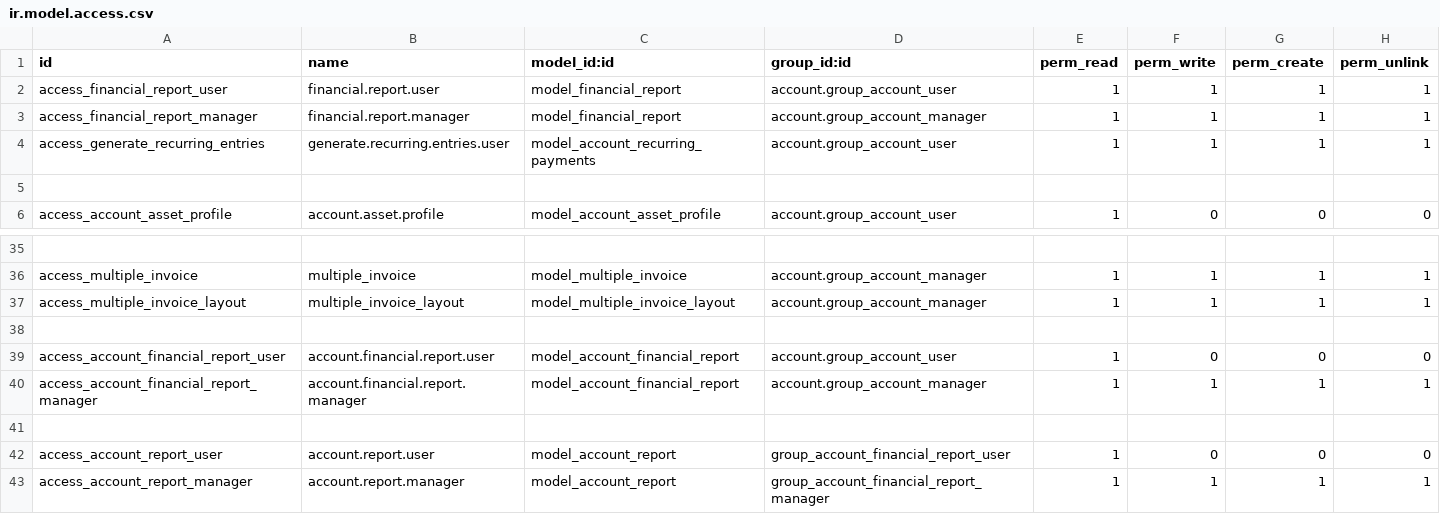
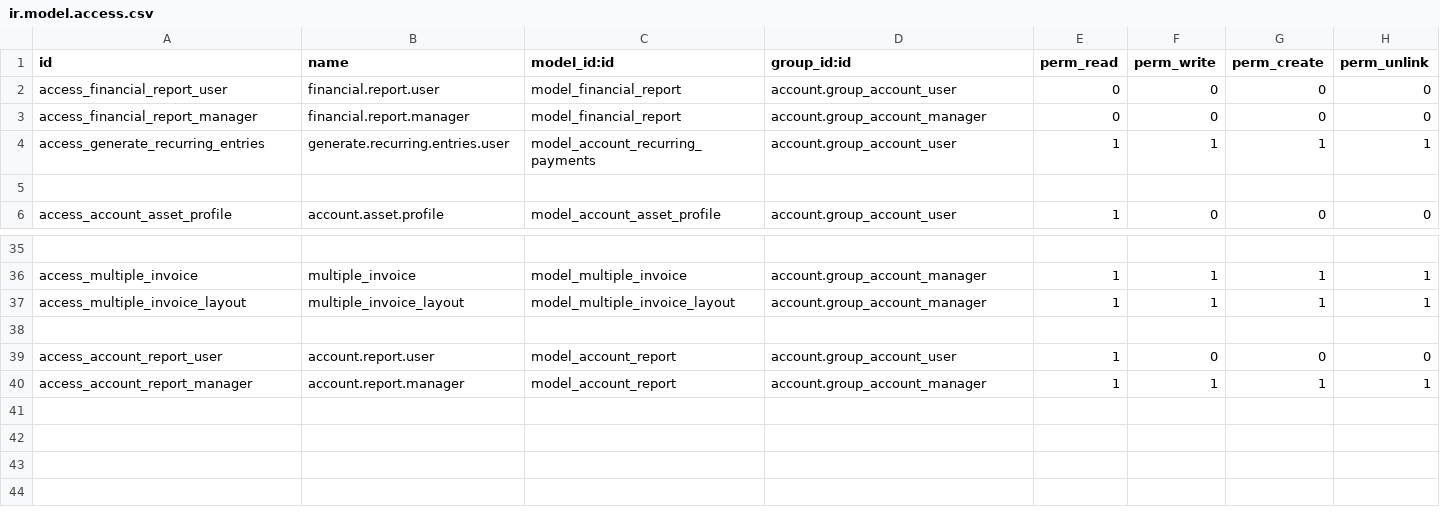
Before and after one commit to Shermine237/base_accounting_kit_16, a CSV file: security/ir.model.access.csv, drawn as a sheet; only a part is shown, gaps mark what is left out.

Commit message:
[FIX] Field country_id referenced in related field definition account.report.external.value.report_country_id does not exist.

```diff
--- a/security/ir.model.access.csv
+++ b/security/ir.model.access.csv
@@ -1,4 +1,4 @@
 id,name,model_id:id,group_id:id,perm_read,perm_write,perm_create,perm_unlink
-access_financial_report_user,financial.report.user,model_financial_report,account.group_account_user,1,1,1,1
-access_financial_report_manager,financial.report.manager,model_financial_report,account.group_account_manager,1,1,1,1
+access_financial_report_user,financial.report.user,model_financial_report,account.group_account_user,0,0,0,0
+access_financial_report_manager,financial.report.manager,model_financial_report,account.group_account_manager,0,0,0,0
 access_generate_recurring_entries,generate.recurring.entries.user,model_account_recurring_payments,account.group_account_user,1,1,1,1
@@ -38,6 +38,3 @@ access_multiple_invoice_layout,multiple_invoice_layout,model_multiple_invoice_la
 
-access_account_financial_report_user,account.financial.report.user,model_account_financial_report,account.group_account_user,1,0,0,0
-access_account_financial_report_manager,account.financial.report.manager,model_account_financial_report,account.group_account_manager,1,1,1,1
-
-access_account_report_user,account.report.user,model_account_report,group_account_financial_report_user,1,0,0,0
-access_account_report_manager,account.report.manager,model_account_report,group_account_financial_report_manager,1,1,1,1
+access_account_report_user,account.report.user,model_account_report,account.group_account_user,1,0,0,0
+access_account_report_manager,account.report.manager,model_account_report,account.group_account_manager,1,1,1,1
```
Also changed, not shown: 10 other files.
